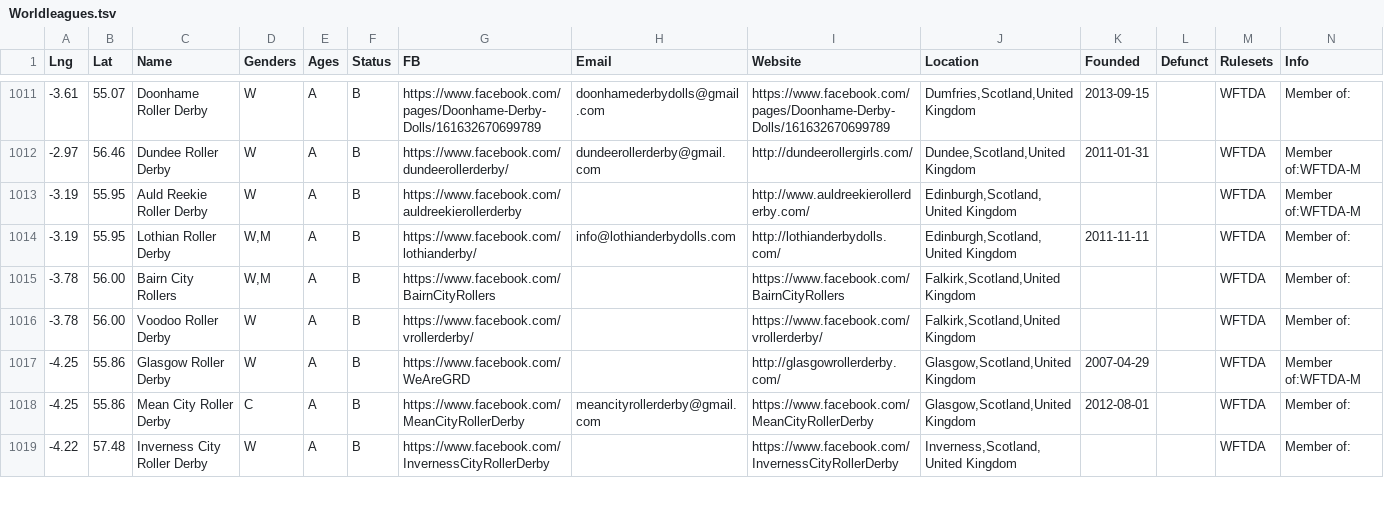
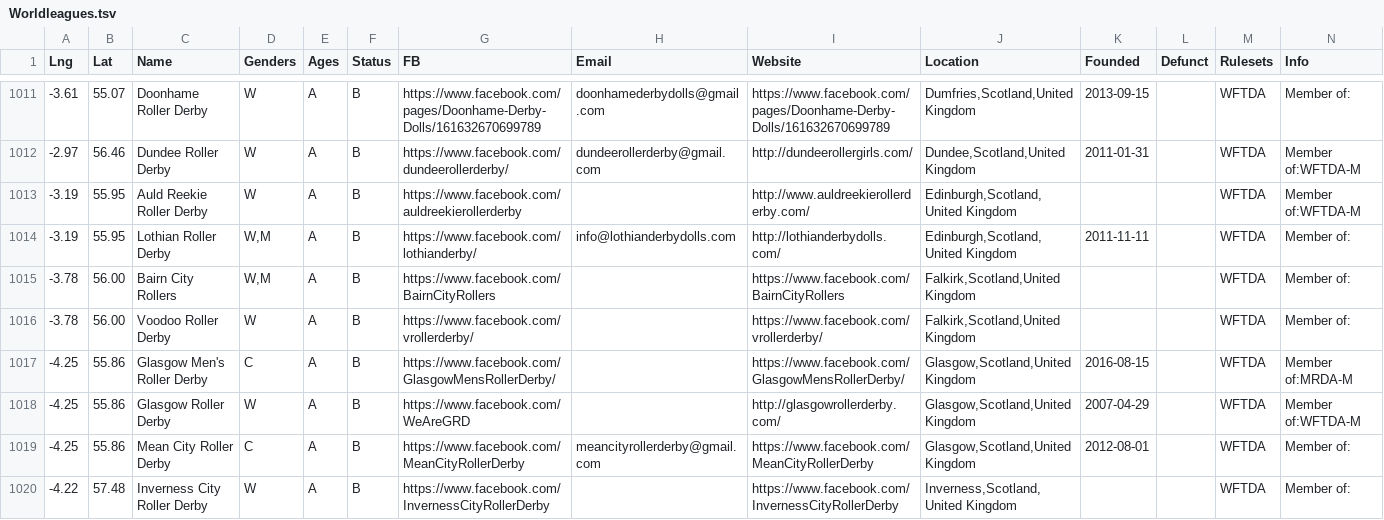
Before and after one commit to aoanla/DerbyList, a TSV file: Worldleagues.tsv, drawn as a sheet; only a part is shown, gaps mark what is left out; the diff names each change by its address in the sheet, - before the commit and + after, or states it on an @@ line.

Commit message:
Added GMRD

```diff
--- a/Worldleagues.tsv
+++ b/Worldleagues.tsv
+row 1017: -4.25 | 55.86 | Glasgow Men's Roller Derby | C | A | B | https://www.facebook.com/GlasgowMensRollerDerby/ |  | https://www.facebook.com/GlasgowMensRollerDerby/ | Glasgow,Scotland,United Kingdom | 2016-08-15 |  | WFTDA | Member of:MRDA-M
```
